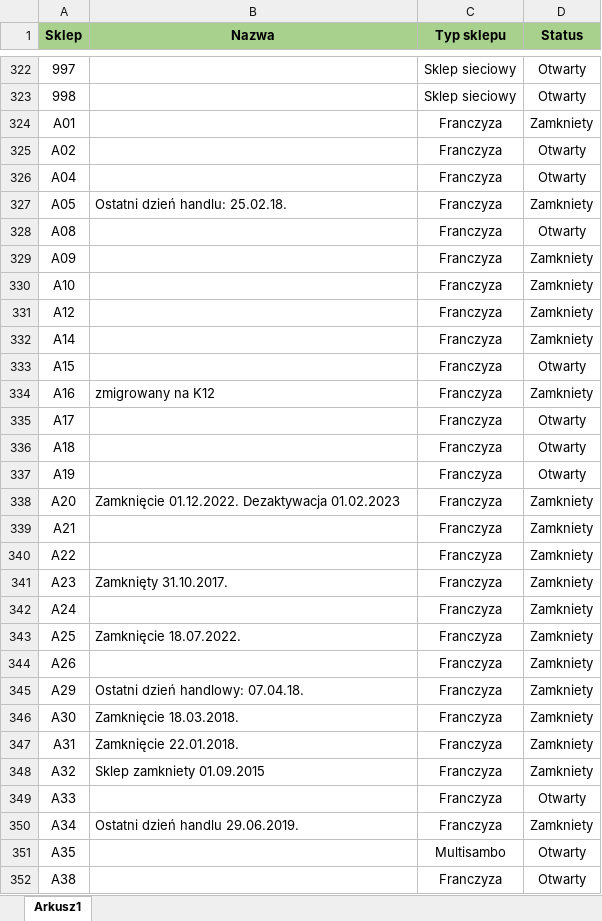
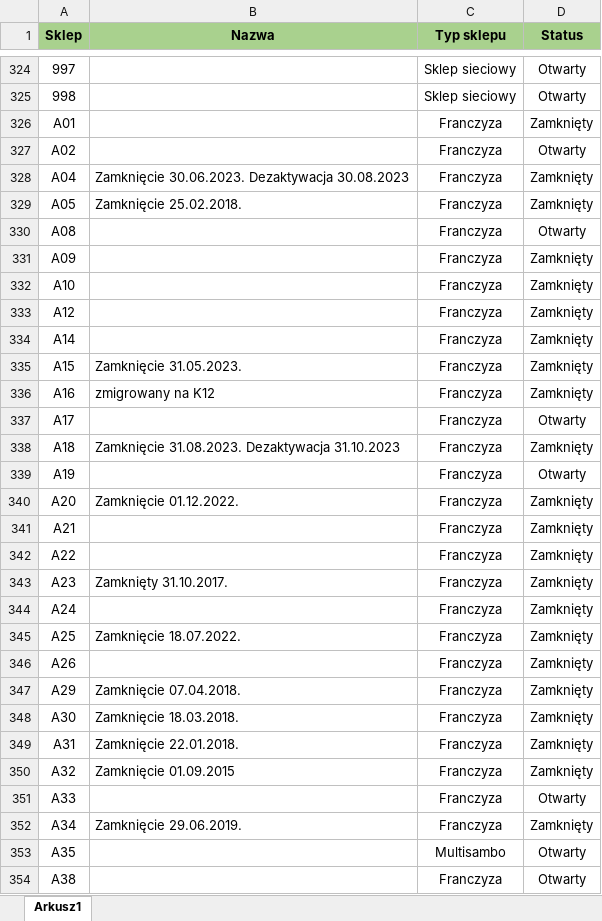
Before and after one commit to BartlomiejBabula/helpdesk_app, an Excel workbook: backend/src/config/lista-sklepow.xlsx, sheet Arkusz1, drawn as a sheet; only a part is shown, gaps mark what is left out; values as stored, in another font and other column widths than the file's, no borders; addresses are those after the commit; the diff covers the shown part only; the diff names each change by its address in the sheet, - before the commit and + after, or states it on an @@ line.

```diff
--- a/backend/src/config/lista-sklepow.xlsx (sheet Arkusz1)
+++ b/backend/src/config/lista-sklepow.xlsx (sheet Arkusz1)
-D326 (Status): Zamkniety
+D326 (Status): Zamknięty
-B328 (Nazwa): (empty)
+B328 (Nazwa): Zamknięcie 30.06.2023. Dezaktywacja 30.08.2023
-D328 (Status): Otwarty
+D328 (Status): Zamknięty
-B329 (Nazwa): Ostatni dzień handlu: 25.02.18.
+B329 (Nazwa): Zamknięcie 25.02.2018.
-D329 (Status): Zamkniety
+D329 (Status): Zamknięty
-D331:D334 (Status): Zamkniety
+D331:D334 (Status): Zamknięty
-B335 (Nazwa): (empty)
+B335 (Nazwa): Zamknięcie 31.05.2023.
-D335 (Status): Otwarty
+D335 (Status): Zamknięty
-D336 (Status): Zamkniety
+D336 (Status): Zamknięty
-B338 (Nazwa): (empty)
+B338 (Nazwa): Zamknięcie 31.08.2023. Dezaktywacja 31.10.2023
-D338 (Status): Otwarty
+D338 (Status): Zamknięty
-B340 (Nazwa): Zamknięcie 01.12.2022. Dezaktywacja 01.02.2023
+B340 (Nazwa): Zamknięcie 01.12.2022.
-D340:D350 (Status): Zamkniety
+D340:D350 (Status): Zamknięty
-B347 (Nazwa): Ostatni dzień handlowy: 07.04.18.
+B347 (Nazwa): Zamknięcie 07.04.2018.
-B350 (Nazwa): Sklep zamkniety 01.09.2015
+B350 (Nazwa): Zamknięcie 01.09.2015
-B352 (Nazwa): Ostatni dzień handlu 29.06.2019.
+B352 (Nazwa): Zamknięcie 29.06.2019.
-D352 (Status): Zamkniety
+D352 (Status): Zamknięty
```
Also changed, not shown: 70 added rows and 1693 edited cells elsewhere in this sheet, 23 other files.
